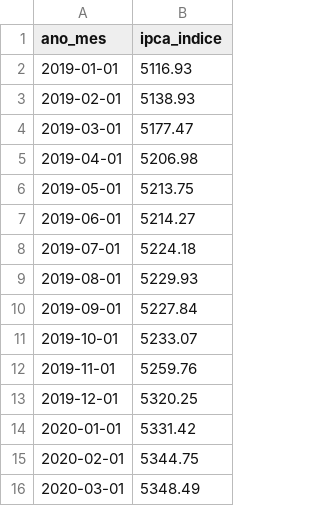
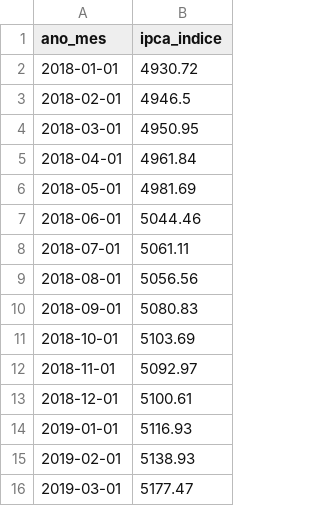
Before and after one commit to leonardotteixeira/custava-quanto, a CSV file: data/processed/ipca_geral_mensal.csv, drawn as a sheet; only a part is shown; the shorter side is filled out with more unchanged rows.

Commit message:
Finaliza a auditoria metodológica: metodologia 1.4.0
- IPCA em 12 meses com 2019 (índice desde jan/2018) e litros de gasolina fora do voto de Renda
- Combustíveis: série mensal nacional oficial da ANP (a diferença do etanol vinha da ponderação por vendas)
- Salário mínimo em série própria e completa; janelas de calendário nos resumos de 12/24/36 meses
- Análise de sensibilidade aos pesos (10.626 = C(24,4)); "outra forma de olhar" o custo de vida e sensibilidade ao agregador
- Dólar corrigido pelo IPCA (rótulo); referências classificadas, auditoria de links e novos testes

```diff
--- a/data/processed/ipca_geral_mensal.csv
+++ b/data/processed/ipca_geral_mensal.csv
@@ -1,2 +1,14 @@
 ano_mes,ipca_indice
+2018-01-01,4930.72
+2018-02-01,4946.5
+2018-03-01,4950.95
+2018-04-01,4961.84
+2018-05-01,4981.69
+2018-06-01,5044.46
+2018-07-01,5061.11
+2018-08-01,5056.56
+2018-09-01,5080.83
+2018-10-01,5103.69
+2018-11-01,5092.97
+2018-12-01,5100.61
 2019-01-01,5116.93
```
Also changed, not shown: data/processed/resumo_periodos_combustiveis.csv, 33 other files.
